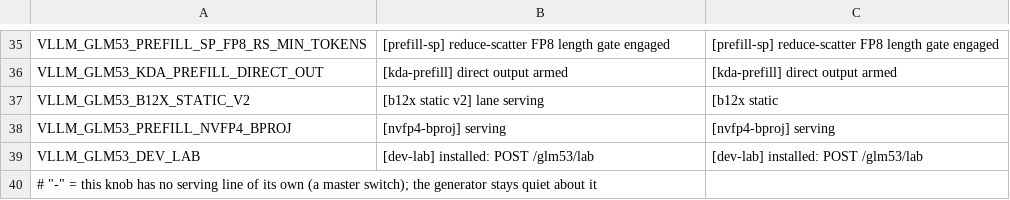
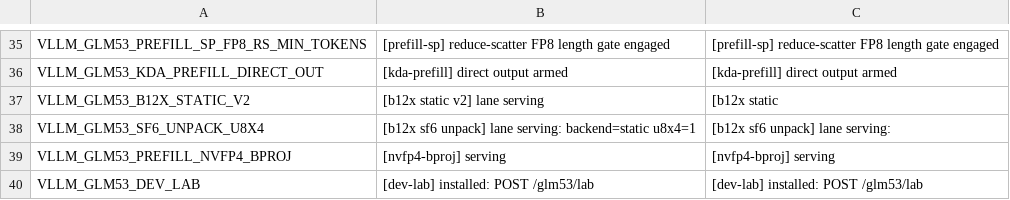
Before and after one commit to choiceoh/stkernel, a TSV file: bench/proof-markers.tsv, drawn as a sheet; only a part is shown, gaps mark what is left out; the shorter side is filled out with more unchanged rows; the diff names each change by its address in the sheet, - before the commit and + after, or states it on an @@ line.

```diff
--- a/bench/proof-markers.tsv
+++ b/bench/proof-markers.tsv
+row 38: VLLM_GLM53_SF6_UNPACK_U8X4 | [b12x sf6 unpack] lane serving: backend=static u8x4=1 | [b12x sf6 unpack] lane serving:
```
Also changed, not shown: 21 other files.
